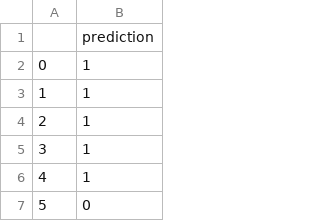
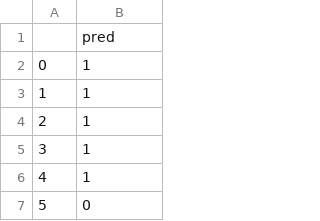
Before and after one commit to sergioarnold87/Datathon, a CSV file: sergioarnold87.csv, drawn as a sheet; only a part is shown.

Commit message:
Corrección del nombre de la columna  pred

```diff
--- a/sergioarnold87.csv
+++ b/sergioarnold87.csv
@@ -1,2 +1,2 @@
-,prediction
+,pred
 0,1
```
